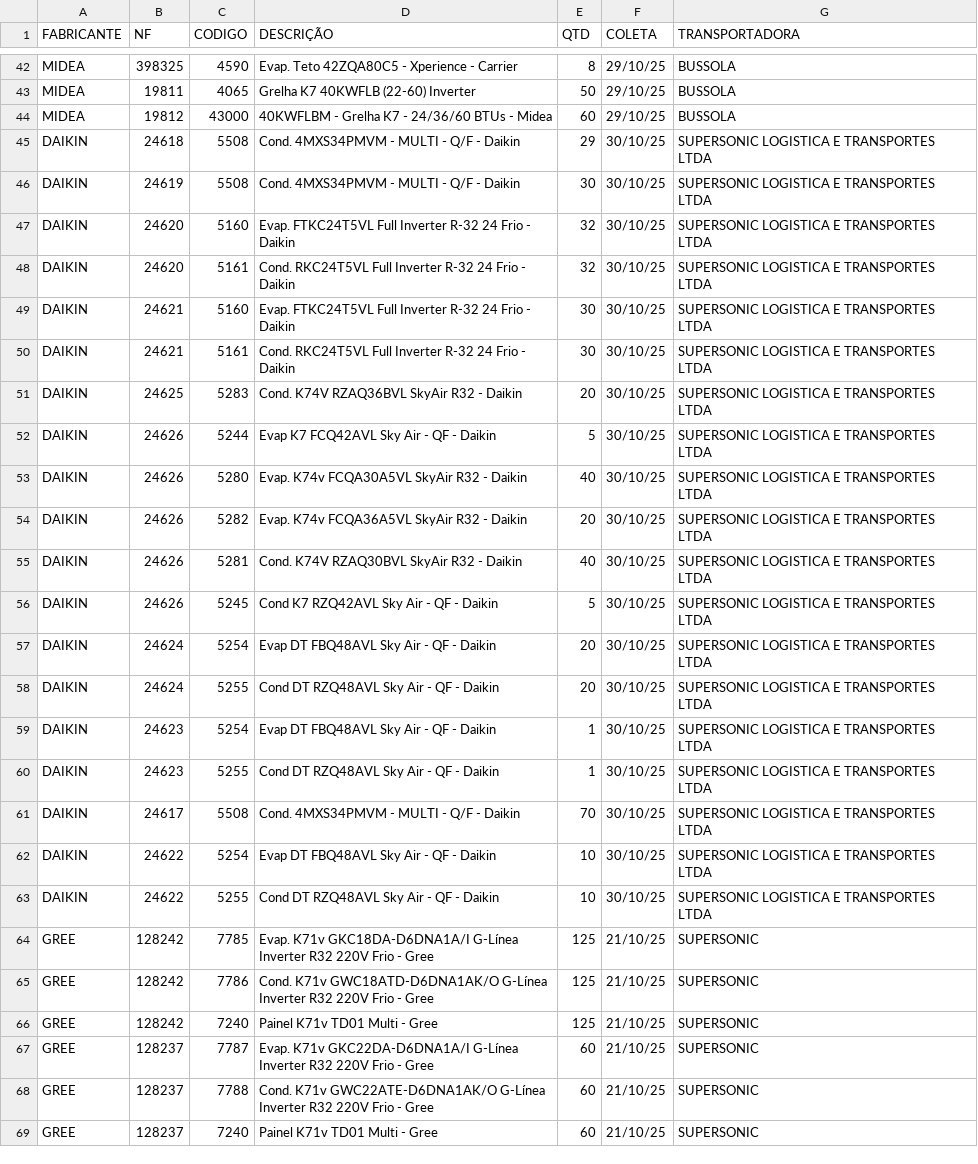
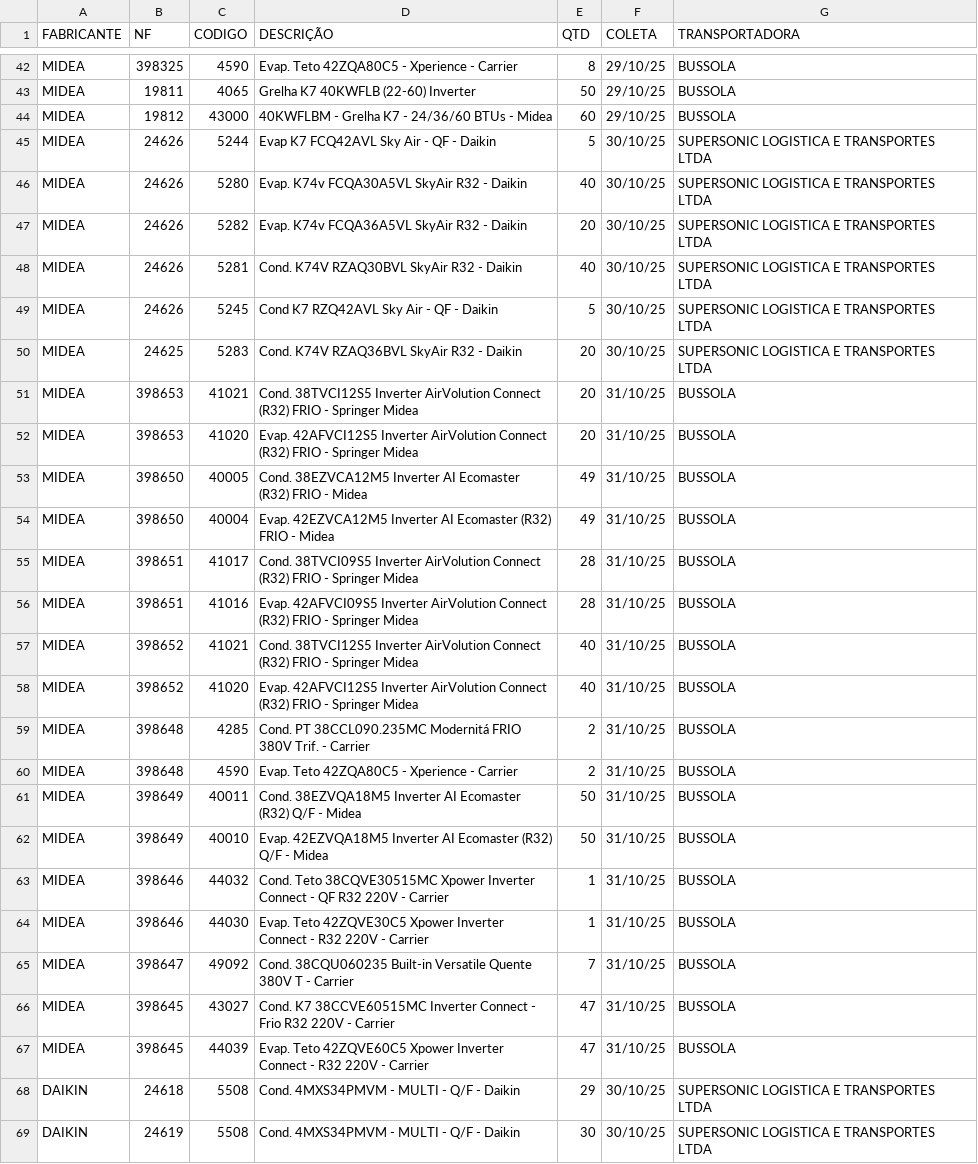
Before and after one commit to discomerciologistica/agendamentos, a CSV file: nfsfaturadassemagendamento.csv, drawn as a sheet; only a part is shown, gaps mark what is left out; the shorter side is filled out with more unchanged rows.

Commit message:
Update nfsfaturadassemagendamento.csv

```diff
--- a/nfsfaturadassemagendamento.csv
+++ b/nfsfaturadassemagendamento.csv
@@ -44,2 +44,25 @@ MIDEA,19811,4065,Grelha K7 40KWFLB (22-60) Inverter ,50,29/10/25,BUSSOLA
 MIDEA,19812,43000,40KWFLBM - Grelha K7 - 24/36/60 BTUs - Midea,60,29/10/25,BUSSOLA
+MIDEA,24626,5244,Evap K7 FCQ42AVL Sky Air - QF - Daikin,5,30/10/25,SUPERSONIC LOGISTICA E TRANSPORTES LTDA
+MIDEA,24626,5280,Evap. K74v FCQA30A5VL SkyAir R32 - Daikin,40,30/10/25,SUPERSONIC LOGISTICA E TRANSPORTES LTDA
+MIDEA,24626,5282,Evap. K74v FCQA36A5VL SkyAir R32 - Daikin,20,30/10/25,SUPERSONIC LOGISTICA E TRANSPORTES LTDA
+MIDEA,24626,5281,Cond. K74V RZAQ30BVL SkyAir R32 - Daikin,40,30/10/25,SUPERSONIC LOGISTICA E TRANSPORTES LTDA
+MIDEA,24626,5245,Cond K7 RZQ42AVL Sky Air - QF - Daikin,5,30/10/25,SUPERSONIC LOGISTICA E TRANSPORTES LTDA
+MIDEA,24625,5283,Cond. K74V RZAQ36BVL SkyAir R32 - Daikin,20,30/10/25,SUPERSONIC LOGISTICA E TRANSPORTES LTDA
+MIDEA,398653,41021,Cond. 38TVCI12S5 Inverter AirVolution Connect (R32) FRIO - Springer Midea,20,31/10/25,BUSSOLA
+MIDEA,398653,41020,Evap. 42AFVCI12S5 Inverter AirVolution Connect (R32) FRIO - Springer Midea,20,31/10/25,BUSSOLA
+MIDEA,398650,40005,Cond. 38EZVCA12M5 Inverter AI Ecomaster (R32) FRIO - Midea,49,31/10/25,BUSSOLA
+MIDEA,398650,40004,Evap. 42EZVCA12M5 Inverter AI Ecomaster (R32) FRIO - Midea,49,31/10/25,BUSSOLA
+MIDEA,398651,41017,Cond. 38TVCI09S5 Inverter AirVolution Connect (R32) FRIO - Springer Midea,28,31/10/25,BUSSOLA
+MIDEA,398651,41016,Evap. 42AFVCI09S5 Inverter AirVolution Connect (R32) FRIO - Springer Midea,28,31/10/25,BUSSOLA
+MIDEA,398652,41021,Cond. 38TVCI12S5 Inverter AirVolution Connect (R32) FRIO - Springer Midea,40,31/10/25,BUSSOLA
+MIDEA,398652,41020,Evap. 42AFVCI12S5 Inverter AirVolution Connect (R32) FRIO - Springer Midea,40,31/10/25,BUSSOLA
+MIDEA,398648,4285,Cond. PT 38CCL090.235MC Modernitá FRIO 380V Trif. - Carrier,2,31/10/25,BUSSOLA
+MIDEA,398648,4590,Evap. Teto 42ZQA80C5 - Xperience - Carrier,2,31/10/25,BUSSOLA
+MIDEA,398649,40011,Cond. 38EZVQA18M5 Inverter AI Ecomaster (R32) Q/F - Midea,50,31/10/25,BUSSOLA
+MIDEA,398649,40010,Evap. 42EZVQA18M5 Inverter AI Ecomaster (R32) Q/F - Midea,50,31/10/25,BUSSOLA
+MIDEA,398646,44032,Cond. Teto 38CQVE30515MC Xpower Inverter Connect - QF R32 220V - Carrier,1,31/10/25,BUSSOLA
+MIDEA,398646,44030,Evap. Teto 42ZQVE30C5 Xpower Inverter Connect - R32 220V - Carrier,1,31/10/25,BUSSOLA
+MIDEA,398647,49092,Cond. 38CQU060235 Built-in Versatile Quente 380V T - Carrier,7,31/10/25,BUSSOLA
+MIDEA,398645,43027,Cond. K7 38CCVE60515MC Inverter Connect - Frio R32 220V - Carrier,47,31/10/25,BUSSOLA
+MIDEA,398645,44039,Evap. Teto 42ZQVE60C5 Xpower Inverter Connect - R32 220V - Carrier,47,31/10/25,BUSSOLA
 DAIKIN,24618,5508,Cond. 4MXS34PMVM - MULTI - Q/F - Daikin,29,30/10/25,SUPERSONIC LOGISTICA E TRANSPORTES LTDA
```
